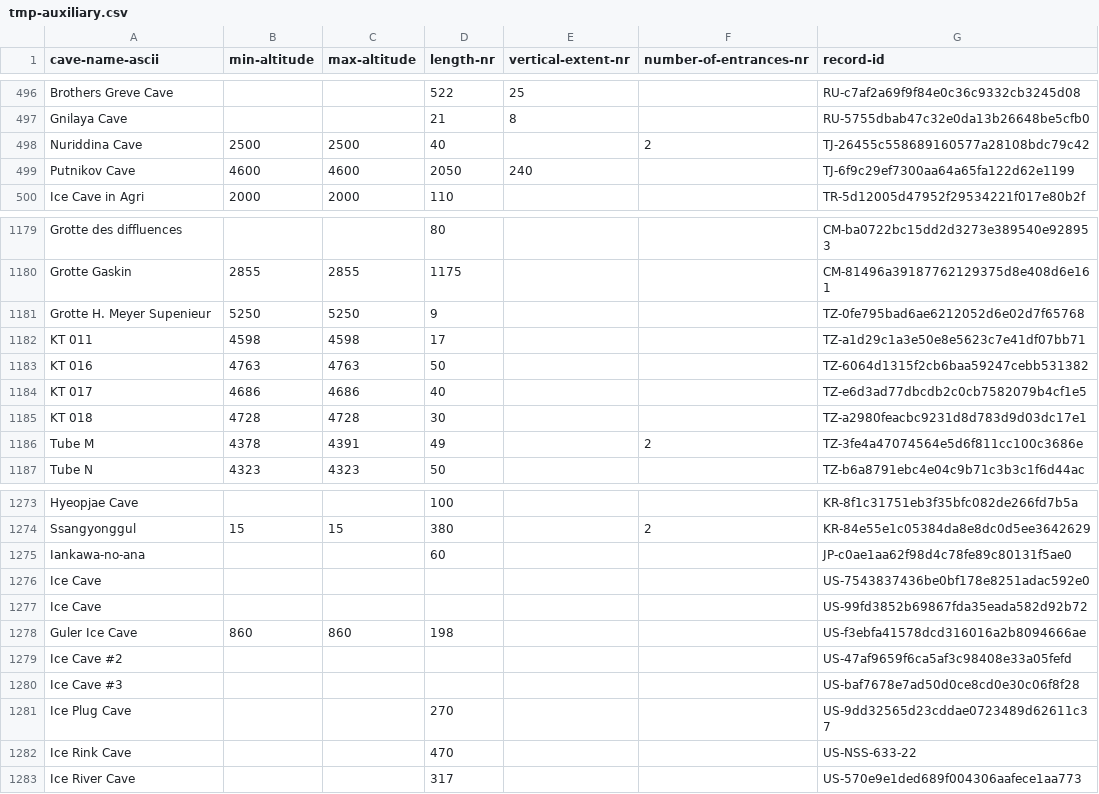
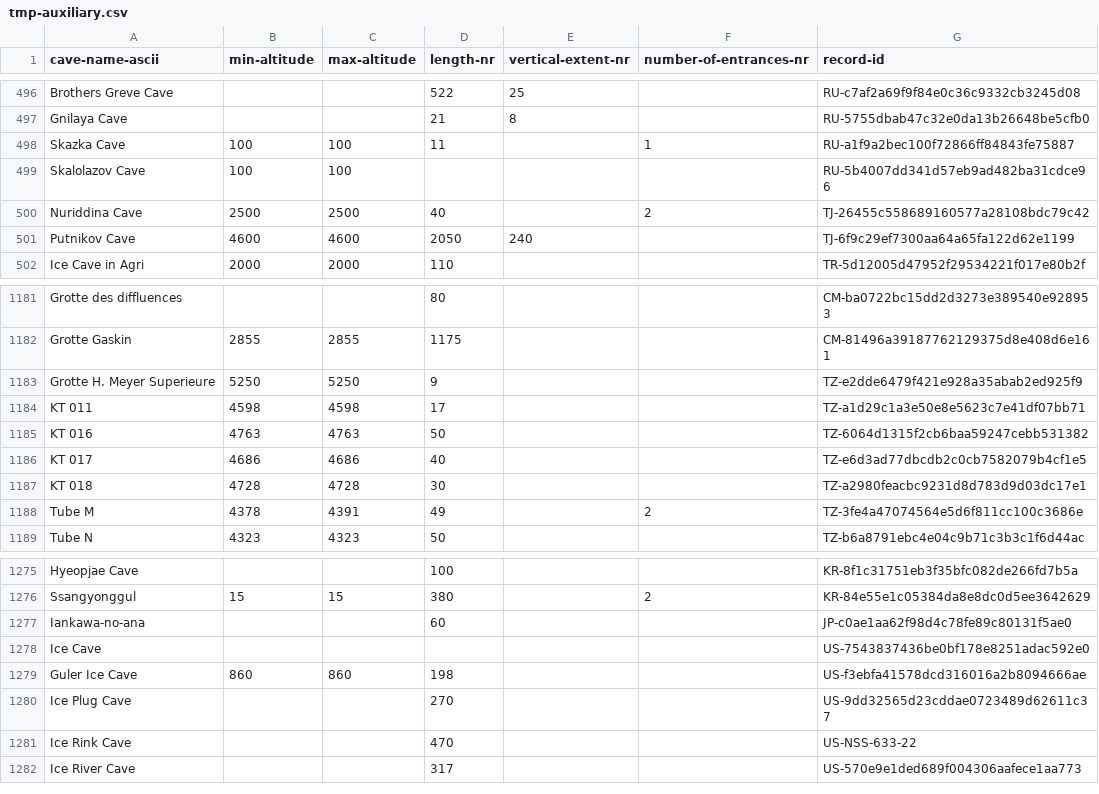
Before and after one commit to nschorgh/CaveXML, a CSV file: Derivatives/tmp-auxiliary.csv, drawn as a sheet; only a part is shown, gaps mark what is left out.

```diff
--- a/Derivatives/tmp-auxiliary.csv
+++ b/Derivatives/tmp-auxiliary.csv
@@ -497,2 +497,4 @@ Brothers Greve Cave,,,522,25,,RU-c7af2a69f9f84e0c36c9332cb3245d08
 Gnilaya Cave,,,21,8,,RU-5755dbab47c32e0da13b26648be5cfb0
+Skazka Cave,100,100,11,,1,RU-a1f9a2bec100f72866ff84843fe75887
+Skalolazov Cave,100,100,,,,RU-5b4007dd341d57eb9ad482ba31cdce96
 Nuriddina Cave,2500,2500,40,,2,TJ-26455c558689160577a28108bdc79c42
@@ -1180,3 +1182,3 @@ Grotte des diffluences,,,80,,,CM-ba0722bc15dd2d3273e389540e928953
 Grotte Gaskin,2855,2855,1175,,,CM-81496a39187762129375d8e408d6e161
-Grotte H. Meyer Supenieur,5250,5250,9,,,TZ-0fe795bad6ae6212052d6e02d7f65768
+Grotte H. Meyer Superieure,5250,5250,9,,,TZ-e2dde6479f421e928a35abab2ed925f9
 KT 011,4598,4598,17,,,TZ-a1d29c1a3e50e8e5623c7e41df07bb71
@@ -1276,6 +1278,3 @@ Iankawa-no-ana,,,60,,,JP-c0ae1aa62f98d4c78fe89c80131f5ae0
 Ice Cave,,,,,,US-7543837436be0bf178e8251adac592e0
-Ice Cave,,,,,,US-99fd3852b69867fda35eada582d92b72
 Guler Ice Cave,860,860,198,,,US-f3ebfa41578dcd316016a2b8094666ae
-Ice Cave #2,,,,,,US-47af9659f6ca5af3c98408e33a05fefd
-Ice Cave #3,,,,,,US-baf7678e7ad50d0ce8cd0e30c06f8f28
 Ice Plug Cave,,,270,,,US-9dd32565d23cddae0723489d62611c37
```
Also changed, not shown: Derivatives/allcaves-database.csv, 5 other files.
